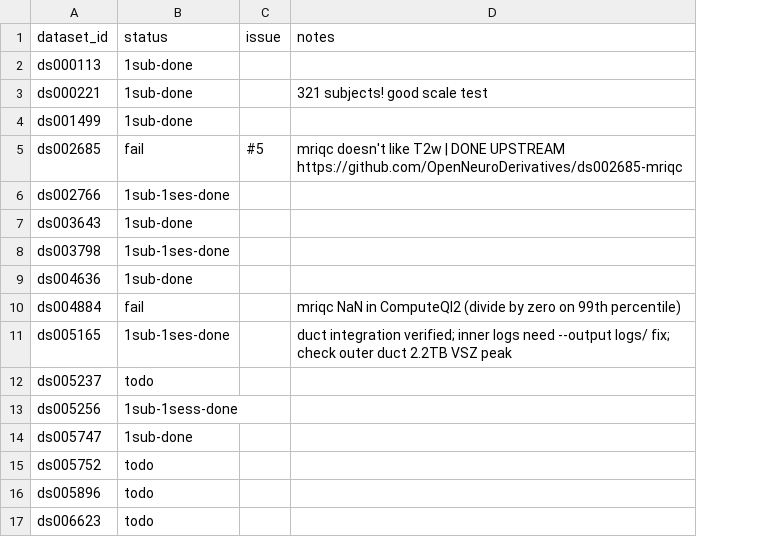
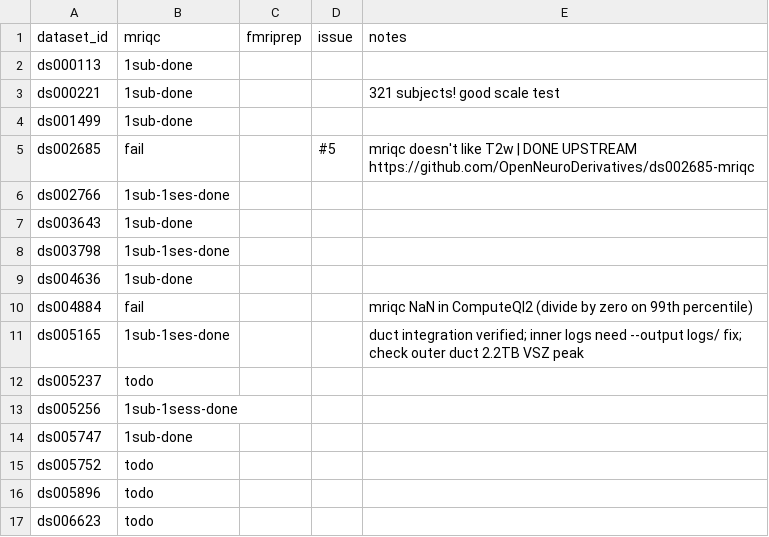
Before and after one commit to con/mechababs, a TSV file: candidates.tsv, drawn as a sheet; the diff names each change by its address in the sheet, - before the commit and + after, or states it on an @@ line.

```diff
--- a/candidates.tsv
+++ b/candidates.tsv
+column C (fmriprep), empty
-B1: status
+B1: mriqc
```
